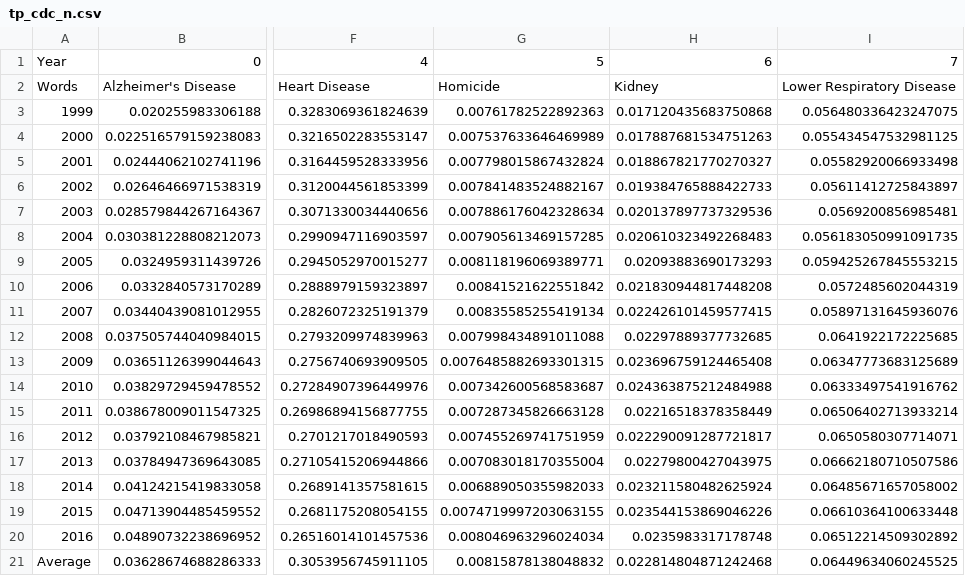
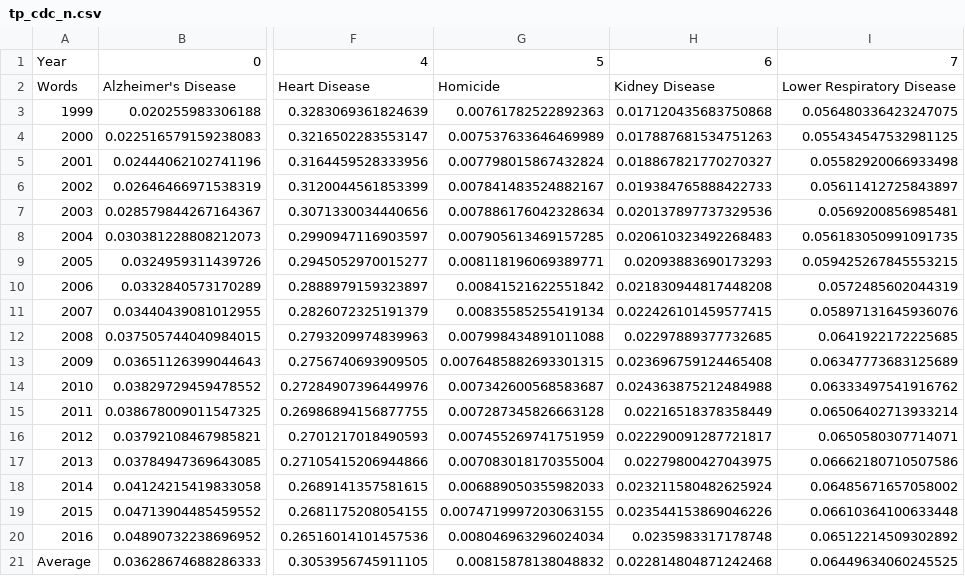
Before and after one commit to owenshen24/Charting-Death, a CSV file: data/tp_cdc_n.csv, drawn as a sheet; only a part is shown, gaps mark what is left out; the diff names each change by its address in the sheet, - before the commit and + after, or states it on an @@ line.

```diff
--- a/data/tp_cdc_n.csv
+++ b/data/tp_cdc_n.csv
-H2: Kidney
+H2: Kidney Disease
```
Also changed, not shown: data/tp_google_trends_n.csv, data/tp_guardian_n.csv, 1 other file.
